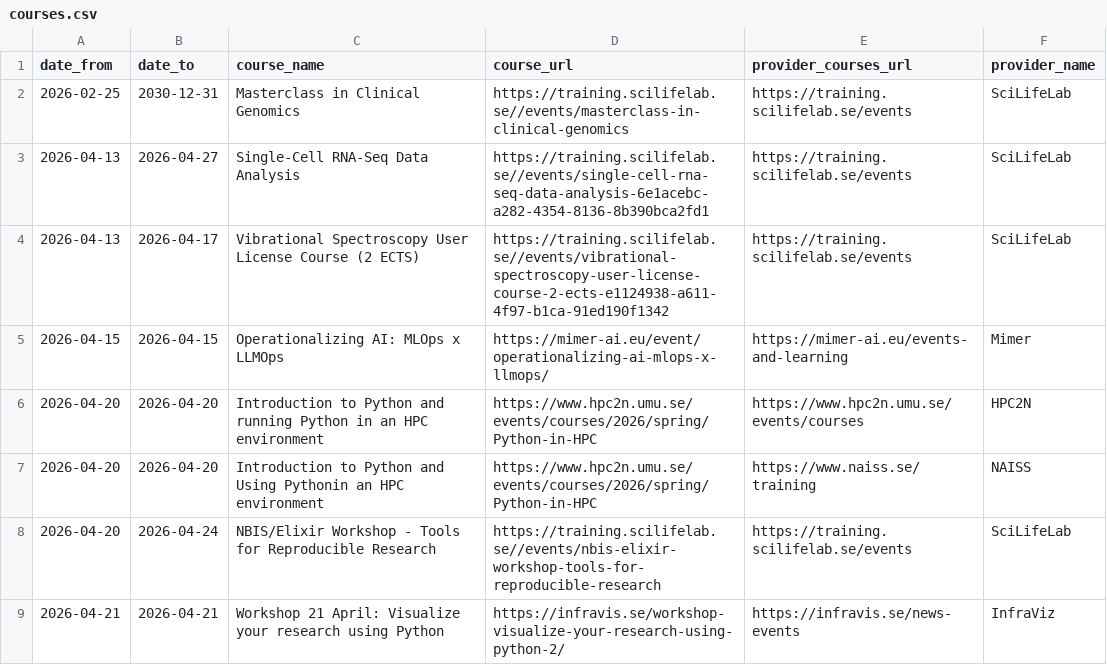
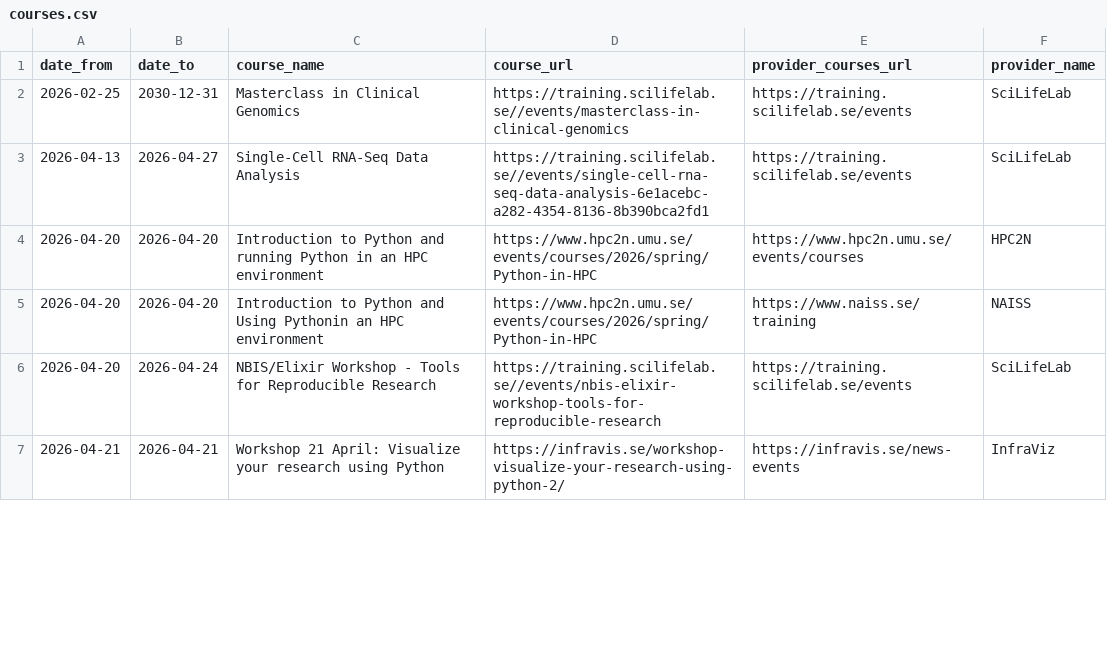
Before and after one commit to NBISweden/SCoRe_user_doc, a CSV file: docs/courses.csv, drawn as a sheet; only a part is shown; the diff covers the shown part only.

```diff
--- a/docs/courses.csv
+++ b/docs/courses.csv
@@ -3,4 +3,2 @@ date_from,date_to,course_name,course_url,provider_courses_url,provider_name
 2026-04-13,2026-04-27,Single-Cell RNA-Seq Data Analysis,https://training.scilifelab.se//events/single-cell-rna-seq-data-analysis-6e1acebc-a282-4354-8136-8b390bca2fd1,https://training.scilifelab.se/events,SciLifeLab
-2026-04-13,2026-04-17,Vibrational Spectroscopy User License Course (2 ECTS),https://training.scilifelab.se//events/vibrational-spectroscopy-user-license-course-2-ects-e1124938-a611-4f97-b1ca-91ed190f1342,https://training.scilifelab.se/events,SciLifeLab
-2026-04-15,2026-04-15,Operationalizing AI: MLOps x LLMOps,https://mimer-ai.eu/event/operationalizing-ai-mlops-x-llmops/,https://mimer-ai.eu/events-and-learning,Mimer
 2026-04-20,2026-04-20,Introduction to Python and running Python in an HPC environment,https://www.hpc2n.umu.se/events/courses/2026/spring/Python-in-HPC,https://www.hpc2n.umu.se/events/courses,HPC2N
```
Also changed, not shown: 5 added rows, 1 removed row and 6 edited cells elsewhere in this file, 2 other files.
